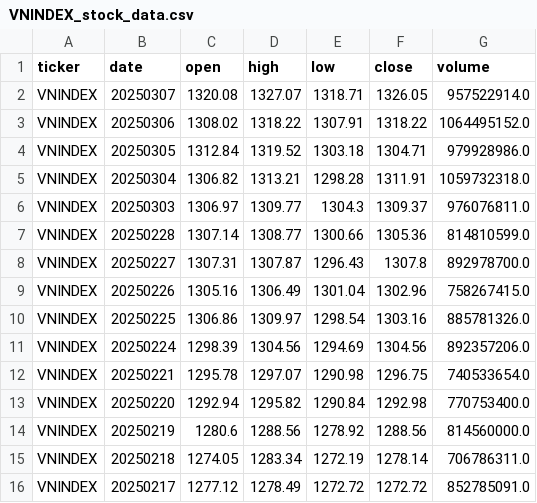
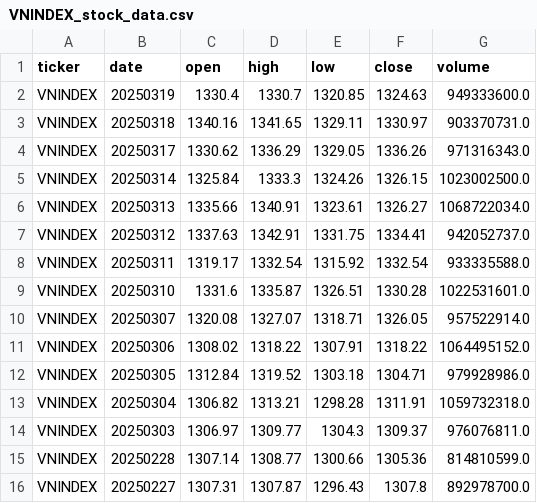
Before and after one commit to baeyuki/Stock-Data-analysist, a CSV file: data/raw/VNINDEX_stock_data.csv, drawn as a sheet; only a part is shown; the shorter side is filled out with more unchanged rows.

```diff
--- a/data/raw/VNINDEX_stock_data.csv
+++ b/data/raw/VNINDEX_stock_data.csv
@@ -1,2 +1,10 @@
 ticker,date,open,high,low,close,volume
+VNINDEX,20250319,1330.4,1330.7,1320.85,1324.63,949333600.0
+VNINDEX,20250318,1340.16,1341.65,1329.11,1330.97,903370731.0
+VNINDEX,20250317,1330.62,1336.29,1329.05,1336.26,971316343.0
+VNINDEX,20250314,1325.84,1333.3,1324.26,1326.15,1023002500.0
+VNINDEX,20250313,1335.66,1340.91,1323.61,1326.27,1068722034.0
+VNINDEX,20250312,1337.63,1342.91,1331.75,1334.41,942052737.0
+VNINDEX,20250311,1319.17,1332.54,1315.92,1332.54,933335588.0
+VNINDEX,20250310,1331.6,1335.87,1326.51,1330.28,1022531601.0
 VNINDEX,20250307,1320.08,1327.07,1318.71,1326.05,957522914.0
```
Also changed, not shown: data/raw/HPG_stock_data.csv, data/raw/SSI_stock_data.csv, 11 other files.
